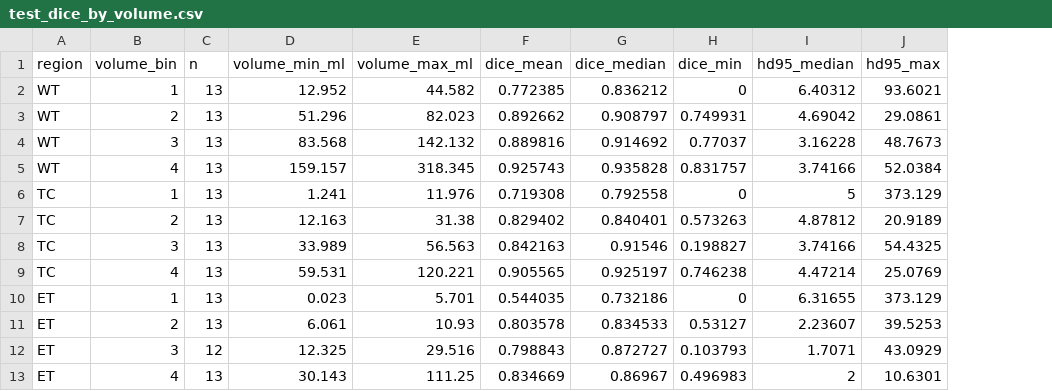
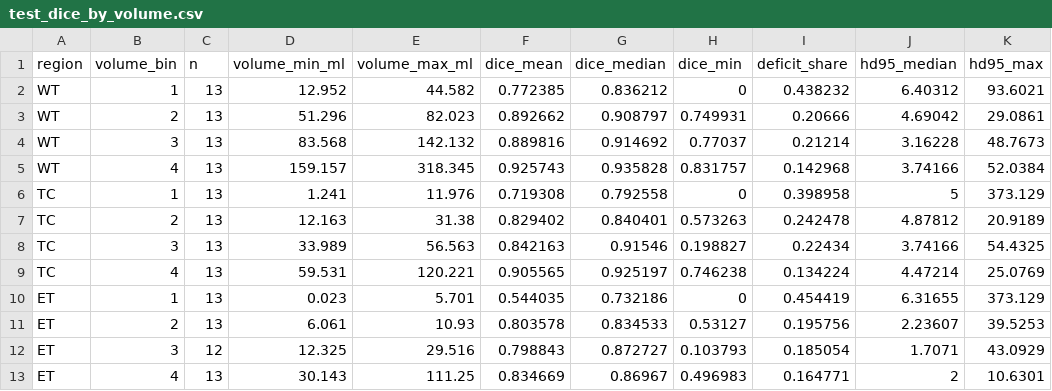
Before and after one commit to HajibagheriLabs/BrainTumorSeg-3D, a CSV file: reports/test_dice_by_volume.csv, drawn as a sheet; the diff names each change by its address in the sheet, - before the commit and + after, or states it on an @@ line.

```diff
--- a/reports/test_dice_by_volume.csv
+++ b/reports/test_dice_by_volume.csv
+column I (deficit_share), rows 2-13: 0.438232 | 0.20666 | 0.21214 | 0.142968 | 0.398958 | 0.242478 | 0.22434 | 0.134224 | 0.454419 | 0.195756 | 0.185054 | 0.164771
```
Also changed, not shown: reports/test_failure_cases.csv, 8 other files.
